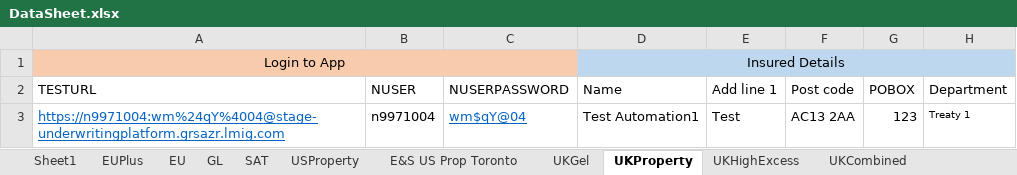
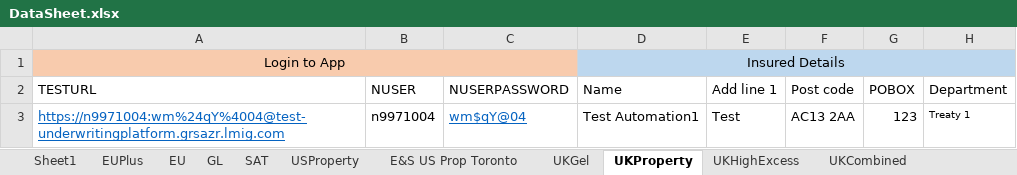
Before and after one commit to talib-solventek/stage-regression-scripts, an Excel workbook: ukproperty/DataSheet.xlsx, sheet UKProperty, drawn as a sheet; only a part is shown; values as stored, in another font and other column widths than the file's, no borders; the diff names each change by its address in the sheet, - before the commit and + after, or states it on an @@ line.

```diff
--- a/ukproperty/DataSheet.xlsx (sheet UKProperty)
+++ b/ukproperty/DataSheet.xlsx (sheet UKProperty)
-A3 (TESTURL): https://n9971004:wm%24qY%4004@stage-underwritingplatform.grsazr.lmig.com
+A3 (TESTURL): https://n9971004:wm%24qY%4004@test-underwritingplatform.grsazr.lmig.com
```
Also changed, not shown: EUPlus/DataSheet.xlsx, PrimareyGL/DataSheet.xlsx, 19 other files.
